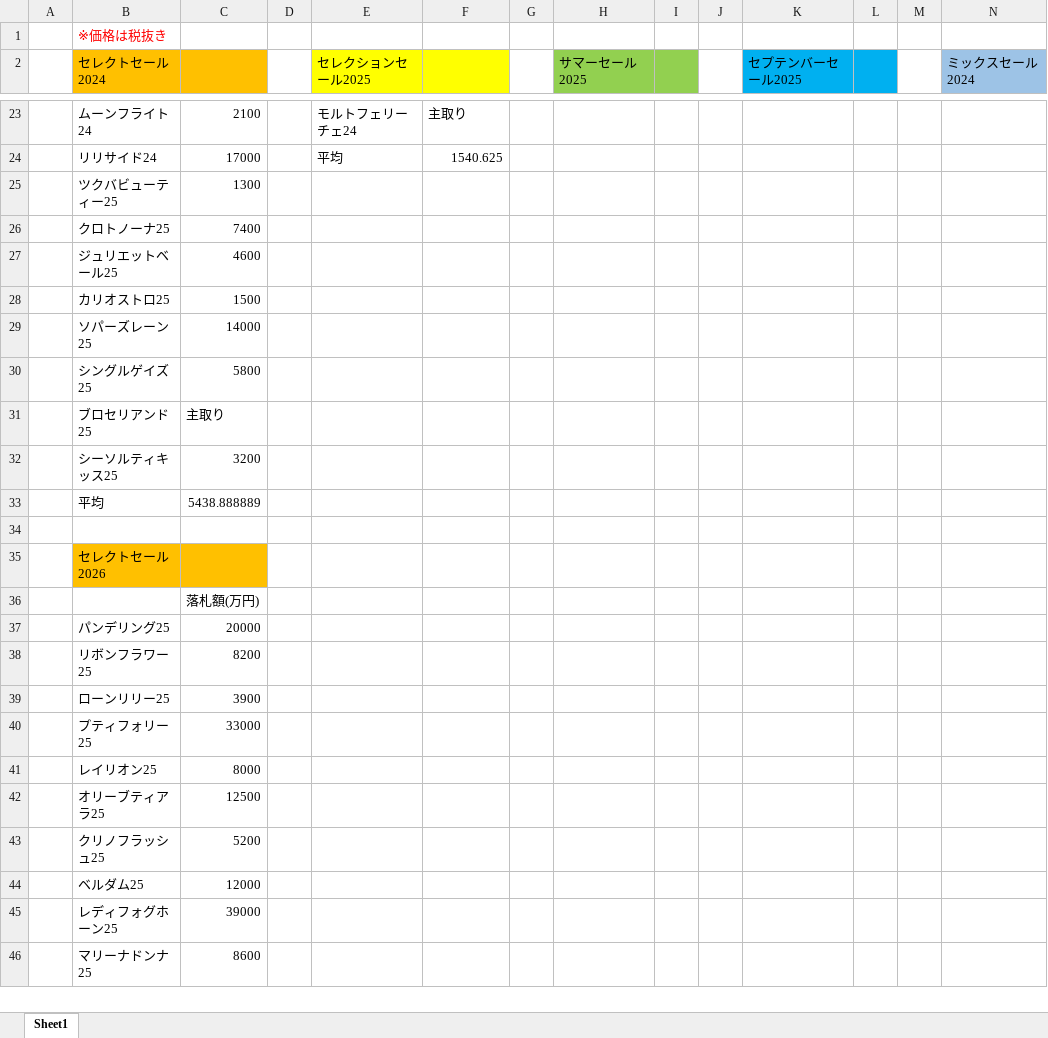
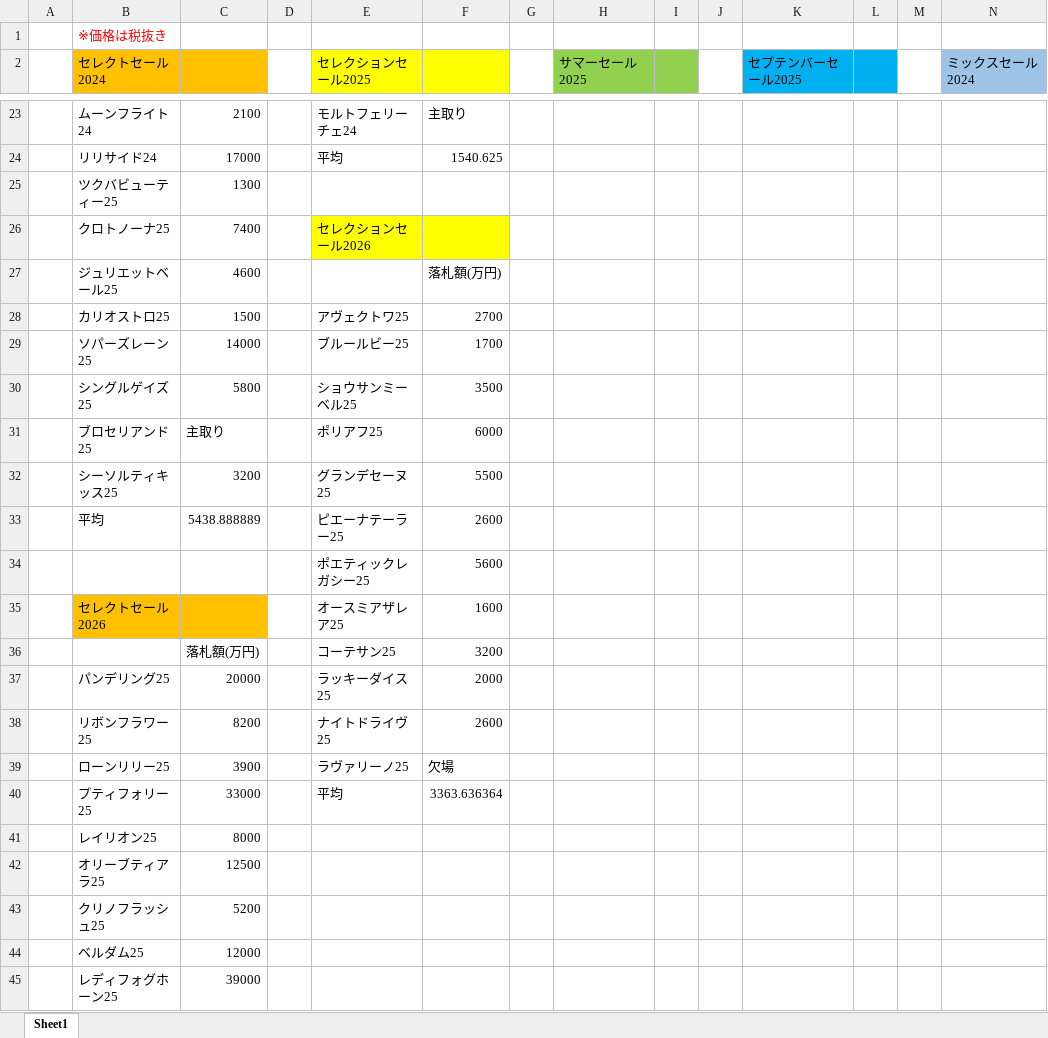
Before and after one commit to redshiso/Efforia_database, an Excel workbook: エフフォーリア産駒 セリ結果.xlsx, sheet Sheet1, drawn as a sheet; only a part is shown, gaps mark what is left out; the shorter side is filled out with more unchanged rows; values as stored, in another font and other column widths than the file's, no borders; removed rows and columns are numbered as before the commit, all else as after; rows hold the shown columns only; the diff names each change by its address in the sheet, - before the commit and + after, or states it on an @@ line.

Commit message:
Add files via upload

```diff
--- a/エフフォーリア産駒 セリ結果.xlsx (sheet Sheet1)
+++ b/エフフォーリア産駒 セリ結果.xlsx (sheet Sheet1)
-E26 (セレクションセール2025): (empty)
+E26 (セレクションセール2025): セレクションセール2026
-E26:F26 fill: none
+E26:F26 fill: #FFFF00
-F27: (empty)
+F27: 落札額(万円)
-E28 (セレクションセール2025): (empty)
+E28 (セレクションセール2025): アヴェクトワ25
-F28: (empty)
+F28: 2700
-E29 (セレクションセール2025): (empty)
+E29 (セレクションセール2025): ブルールビー25
-F29: (empty)
+F29: 1700
-E30 (セレクションセール2025): (empty)
+E30 (セレクションセール2025): ショウサンミーベル25
-F30: (empty)
+F30: 3500
-E31 (セレクションセール2025): (empty)
+E31 (セレクションセール2025): ポリアフ25
-F31: (empty)
+F31: 6000
-E32 (セレクションセール2025): (empty)
+E32 (セレクションセール2025): グランデセーヌ25
-F32: (empty)
+F32: 5500
-E33 (セレクションセール2025): (empty)
+E33 (セレクションセール2025): ピエーナテーラー25
-F33: (empty)
+F33: 2600
-row 34: (empty)
+row 34:  |  |  |  | ポエティックレガシー25 | 5600
-E35 (セレクションセール2025): (empty)
+E35 (セレクションセール2025): オースミアザレア25
-F35: (empty)
+F35: 1600
-row 36:  |  | 落札額(万円)
+row 36:  |  | 落札額(万円) |  | コーテサン25 | 3200
-E37 (セレクションセール2025): (empty)
+E37 (セレクションセール2025): ラッキーダイス25
-F37: (empty)
+F37: 2000
-E38 (セレクションセール2025): (empty)
+E38 (セレクションセール2025): ナイトドライヴ25
-F38: (empty)
+F38: 2600
-E39 (セレクションセール2025): (empty)
+E39 (セレクションセール2025): ラヴァリーノ25
-F39: (empty)
+F39: 欠場
-E40 (セレクションセール2025): (empty)
+E40 (セレクションセール2025): 平均
-F40: (empty)
+F40: 3363.636364
```
